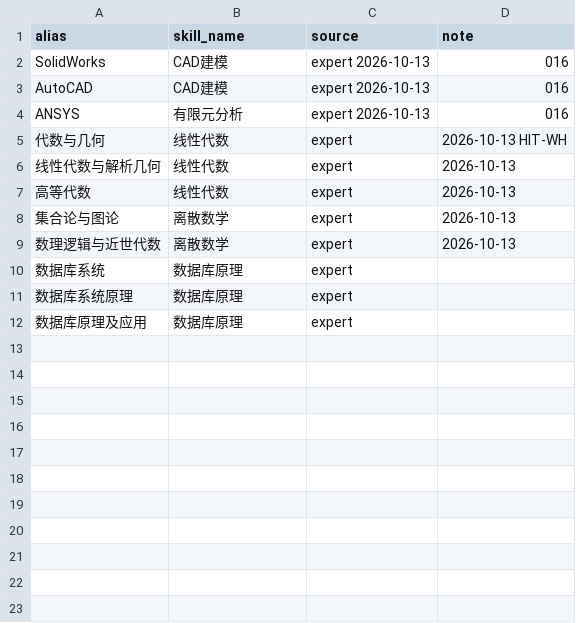
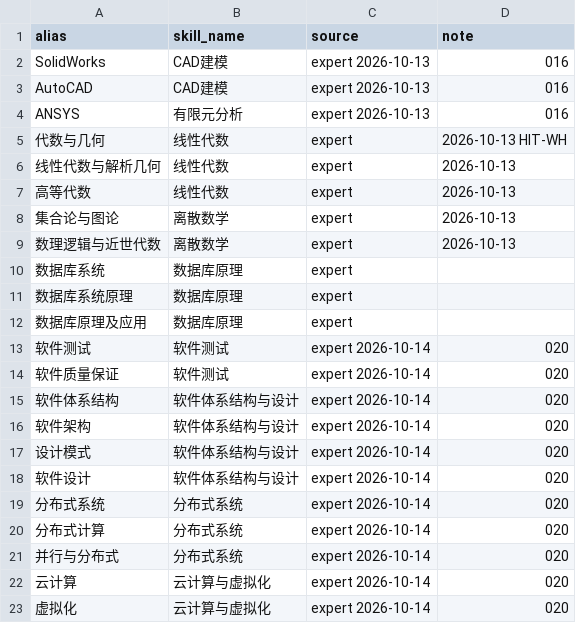
Before and after one commit to jhd124/spiders, a CSV file: CAREER/seeds/skill_aliases.csv, drawn as a sheet.

Commit message:
career 020: 4 software skills (测试/体系结构/分布式/云计算) + expert aliases; 软件工程 core 5→8, 云计算 core 4→6 (90 rows); tools/alias_hits.ts

```diff
--- a/CAREER/seeds/skill_aliases.csv
+++ b/CAREER/seeds/skill_aliases.csv
@@ -12 +12,12 @@ ANSYS,有限元分析,expert 2026-10-13,016
 数据库原理及应用,数据库原理,expert,
+软件测试,软件测试,expert 2026-10-14,020
+软件质量保证,软件测试,expert 2026-10-14,020
+软件体系结构,软件体系结构与设计,expert 2026-10-14,020
+软件架构,软件体系结构与设计,expert 2026-10-14,020
+设计模式,软件体系结构与设计,expert 2026-10-14,020
+软件设计,软件体系结构与设计,expert 2026-10-14,020
+分布式系统,分布式系统,expert 2026-10-14,020
+分布式计算,分布式系统,expert 2026-10-14,020
+并行与分布式,分布式系统,expert 2026-10-14,020
+云计算,云计算与虚拟化,expert 2026-10-14,020
+虚拟化,云计算与虚拟化,expert 2026-10-14,020
```
Also changed, not shown: CAREER/seeds/occupation_skills.csv, 4 other files.
